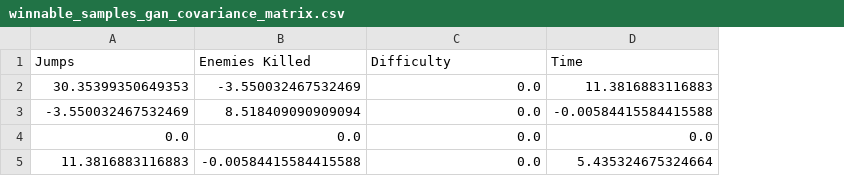
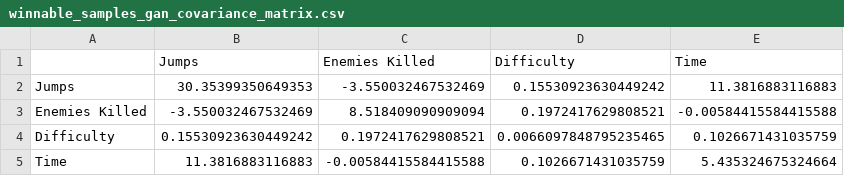
Before and after one commit to vmleroy/tcc-cefet, a CSV file: src/data/mario/results/db-mine_nz-32_tiles-10_ngf-64_ndf-64_wgan-mine_v-2/statistics/covariance_matrices/winnable_samples_gan_covariance_matrix.csv, drawn as a sheet; removed rows and columns are numbered as before the commit, all else as after; the diff names each change by its address in the sheet, - before the commit and + after, or states it on an @@ line.

```diff
--- a/src/data/mario/results/db-mine_nz-32_tiles-10_ngf-64_ndf-64_wgan-mine_v-2/statistics/covariance_matrices/winnable_samples_gan_covariance_matrix.csv
+++ b/src/data/mario/results/db-mine_nz-32_tiles-10_ngf-64_ndf-64_wgan-mine_v-2/statistics/covariance_matrices/winnable_samples_gan_covariance_matrix.csv
+column A, rows 2-3: Jumps | Enemies Killed; row 5: Time
-D2 (Difficulty): 0.0
+D2 (Difficulty): 0.15530923630449242
-D3 (Difficulty): 0.0
+D3 (Difficulty): 0.1972417629808521
-row 4: 0.0 | 0.0 | 0.0 | 0.0
+row 4: Difficulty | 0.15530923630449242 | 0.1972417629808521 | 0.0066097848795235465 | 0.1026671431035759
-D5 (Difficulty): 0.0
+D5 (Difficulty): 0.1026671431035759
```
Also changed, not shown: src/data/mario/results/db-mine_nz-32_tiles-10_ngf-64_ndf-64_wgan-mine_v-2/statistics/covariance_matrices/all_samples_gan_covariance_matrix.csv, src/data/mario/results/db-mine_nz-32_tiles-10_ngf-64_ndf-64_wgan-mine_v-2/statistics/covariance_matrices/all_samples_selection_covariance_matrix.csv, 10 other files.
